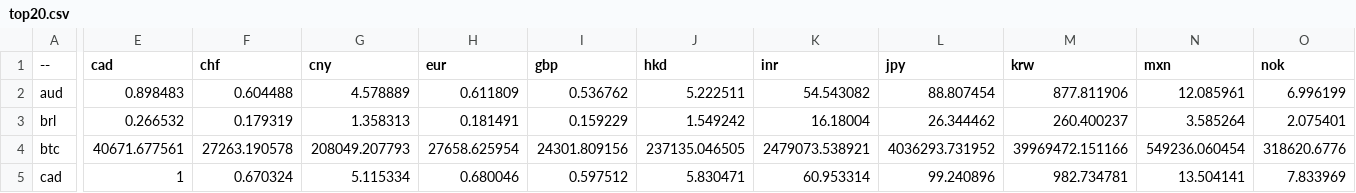
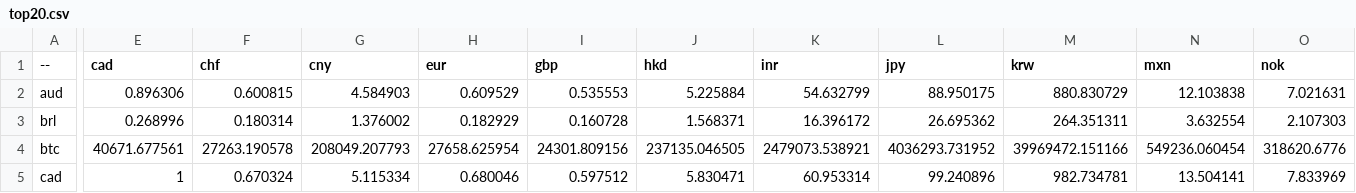
Before and after one commit to sparksets/exchange-rates, a CSV file: top20.csv, drawn as a sheet; only a part is shown, gaps mark what is left out; the diff covers the shown part only; the diff names each change by its address in the sheet, - before the commit and + after, or states it on an @@ line.

```diff
--- a/top20.csv
+++ b/top20.csv
-E2 (cad): 0.898483
+E2 (cad): 0.896306
-F2 (chf): 0.604488
+F2 (chf): 0.600815
-G2 (cny): 4.578889
+G2 (cny): 4.584903
-H2 (eur): 0.611809
+H2 (eur): 0.609529
-I2 (gbp): 0.536762
+I2 (gbp): 0.535553
-J2 (hkd): 5.222511
+J2 (hkd): 5.225884
-K2 (inr): 54.543082
+K2 (inr): 54.632799
-L2 (jpy): 88.807454
+L2 (jpy): 88.950175
-M2 (krw): 877.811906
+M2 (krw): 880.830729
-N2 (mxn): 12.085961
+N2 (mxn): 12.103838
-O2 (nok): 6.996199
+O2 (nok): 7.021631
-E3 (cad): 0.266532
+E3 (cad): 0.268996
-F3 (chf): 0.179319
+F3 (chf): 0.180314
-G3 (cny): 1.358313
+G3 (cny): 1.376002
-H3 (eur): 0.181491
+H3 (eur): 0.182929
-I3 (gbp): 0.159229
+I3 (gbp): 0.160728
-J3 (hkd): 1.549242
+J3 (hkd): 1.568371
-K3 (inr): 16.18004
+K3 (inr): 16.396172
-L3 (jpy): 26.344462
+L3 (jpy): 26.695362
-M3 (krw): 260.400237
+M3 (krw): 264.351311
-N3 (mxn): 3.585264
+N3 (mxn): 3.632554
-O3 (nok): 2.075401
+O3 (nok): 2.107303
```
Also changed, not shown: 141 edited cells elsewhere in this file, latest.csv, top10.csv, 3 other files.
